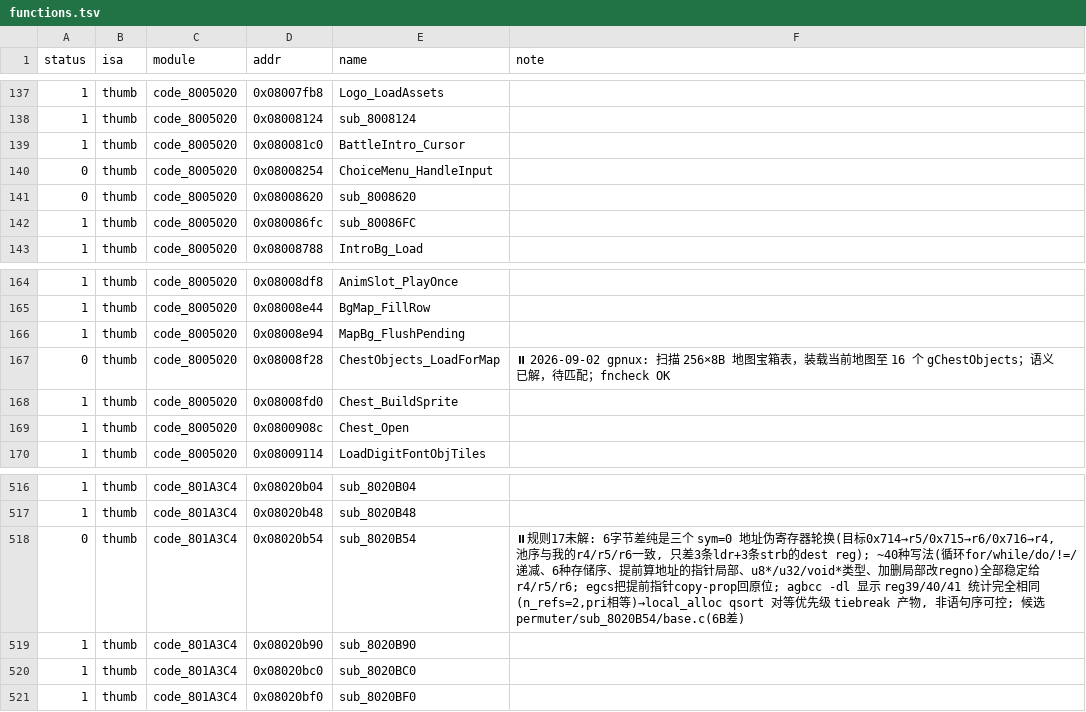
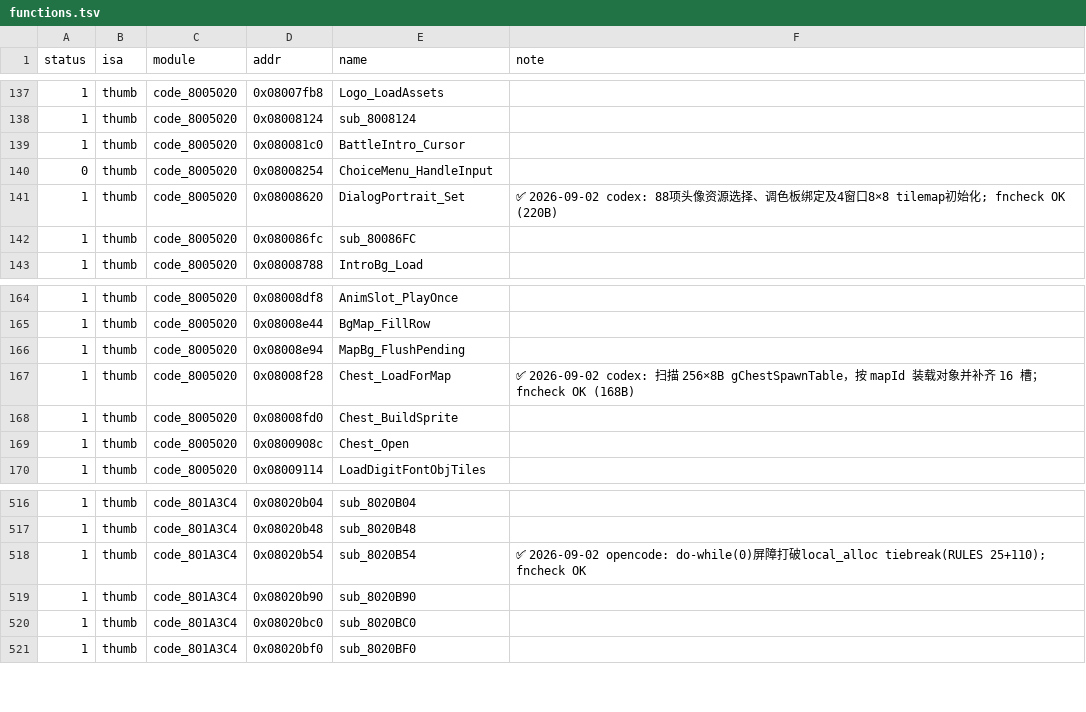
Before and after one commit to defcdgg/ll, a TSV file: functions.tsv, drawn as a sheet; only a part is shown, gaps mark what is left out.

```diff
--- a/functions.tsv
+++ b/functions.tsv
@@ -140,3 +140,3 @@ status	isa	module	addr	name	note
 0	thumb	code_8005020	0x08008254	ChoiceMenu_HandleInput	
-0	thumb	code_8005020	0x08008620	sub_8008620	
+1	thumb	code_8005020	0x08008620	DialogPortrait_Set	✅ 2026-09-02 codex: 88项头像资源选择、调色板绑定及4窗口8×8 tilemap初始化; fncheck OK (220B)
 1	thumb	code_8005020	0x080086fc	sub_80086FC	
@@ -166,3 +166,3 @@ status	isa	module	addr	name	note
 1	thumb	code_8005020	0x08008e94	MapBg_FlushPending	
-0	thumb	code_8005020	0x08008f28	ChestObjects_LoadForMap	⏸ 2026-09-02 gpnux: 扫描 256×8B 地图宝箱表，装载当前地图至 16 个 gChestObjects；语义已解，待匹配；fncheck OK
+1	thumb	code_8005020	0x08008f28	Chest_LoadForMap	✅ 2026-09-02 codex: 扫描 256×8B gChestSpawnTable，按 mapId 装载对象并补齐 16 槽；fncheck OK (168B)
 1	thumb	code_8005020	0x08008fd0	Chest_BuildSprite	
@@ -517,3 +517,3 @@ status	isa	module	addr	name	note
 1	thumb	code_801A3C4	0x08020b48	sub_8020B48	
-0	thumb	code_801A3C4	0x08020b54	sub_8020B54	⏸规则17未解: 6字节差纯是三个 sym=0 地址伪寄存器轮换(目标0x714→r5/0x715→r6/0x716→r4, 池序与我的r4/r5/r6一致, 只差3条ldr+3条strb的dest reg); ~40种写法(循环for/while/do/!=/递减、6种存储序、提前算地址的指针局部、u8*/u32/void*类型、加删局部改regno)全部稳定给r4/r5/r6; egcs把提前指针copy-prop回原位; agbcc -dl 显示 reg39/40/41 统计完全相同(n_refs=2,pri相等)→local_alloc qsort 对等优先级 tiebreak 产物, 非语句序可控; 候选 permuter/sub_8020B54/base.c(6B差)
+1	thumb	code_801A3C4	0x08020b54	sub_8020B54	✅ 2026-09-02 opencode: do-while(0)屏障打破local_alloc tiebreak(RULES 25+110); fncheck OK
 1	thumb	code_801A3C4	0x08020b90	sub_8020B90	
```
Also changed, not shown: docs/reports/functions.csv, 22 other files.
